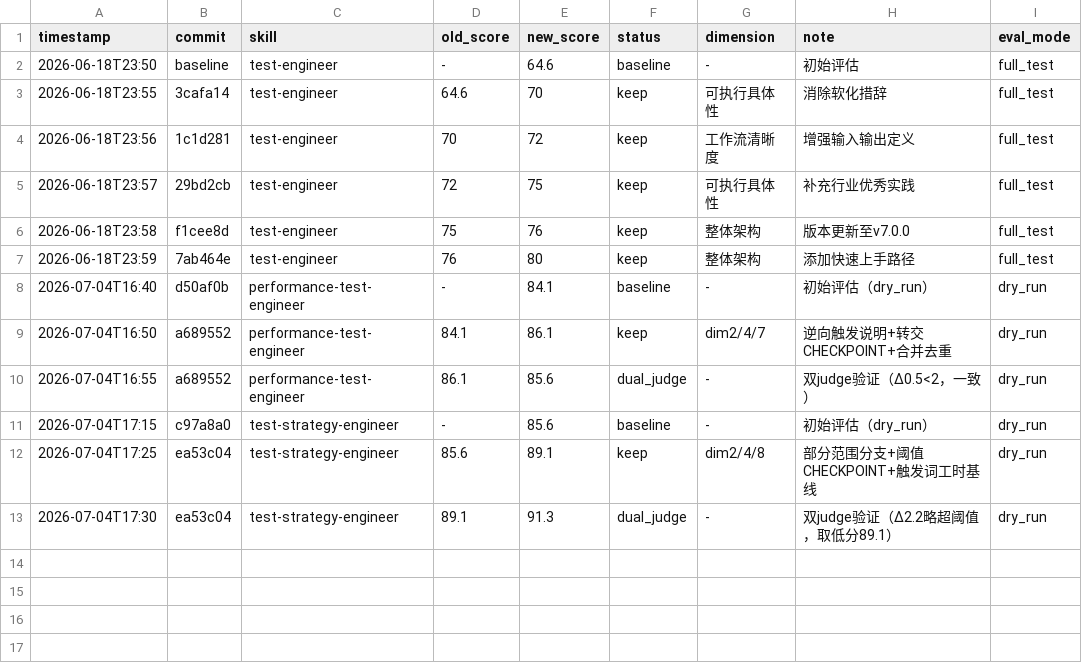
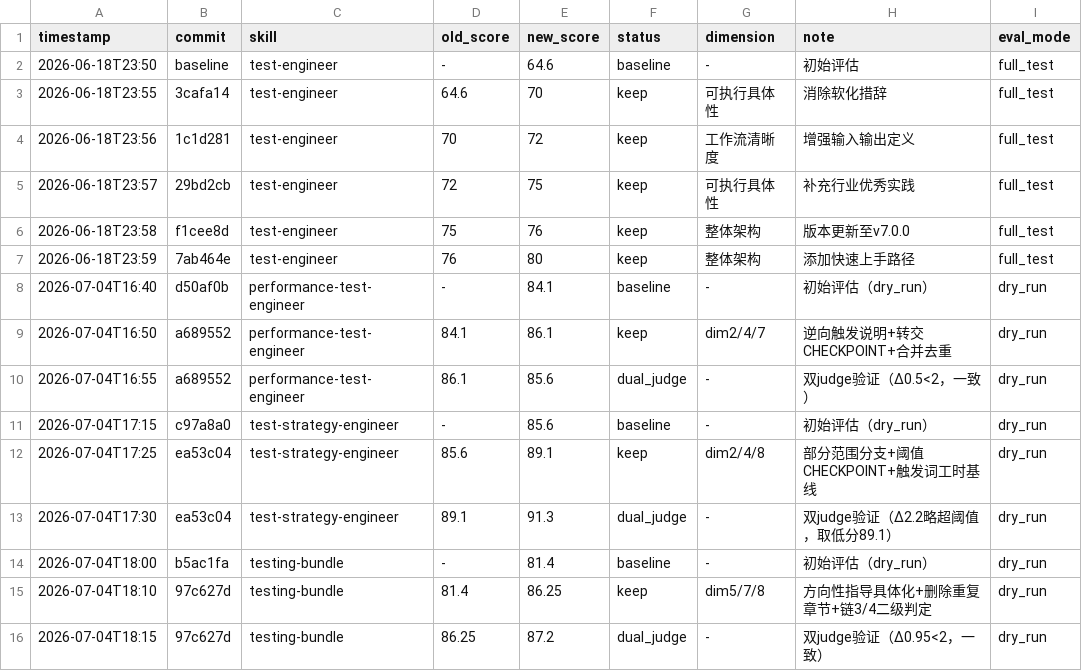
Before and after one commit to liu-YLY/my-skills, a TSV file: .claude/skills/darwin-skill/results.tsv, drawn as a sheet.

Commit message:
optimize(testing-bundle): darwin-skill 优化完成 v2.0.0

```diff
--- a/.claude/skills/darwin-skill/results.tsv
+++ b/.claude/skills/darwin-skill/results.tsv
@@ -13 +13,4 @@ timestamp	commit	skill	old_score	new_score	status	dimension	note	eval_mode
 2026-07-04T17:30	ea53c04	test-strategy-engineer	89.1	91.3	dual_judge	-	双judge验证（Δ2.2略超阈值，取低分89.1）	dry_run
+2026-07-04T18:00	b5ac1fa	testing-bundle	-	81.4	baseline	-	初始评估（dry_run）	dry_run
+2026-07-04T18:10	97c627d	testing-bundle	81.4	86.25	keep	dim5/7/8	方向性指导具体化+删除重复章节+链3/4二级判定	dry_run
+2026-07-04T18:15	97c627d	testing-bundle	86.25	87.2	dual_judge	-	双judge验证（Δ0.95<2，一致）	dry_run
```
